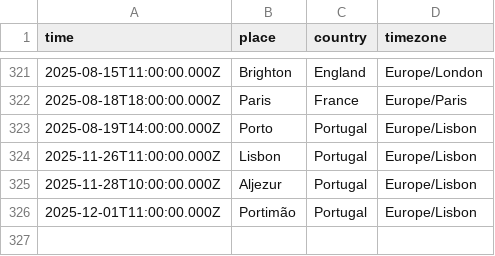
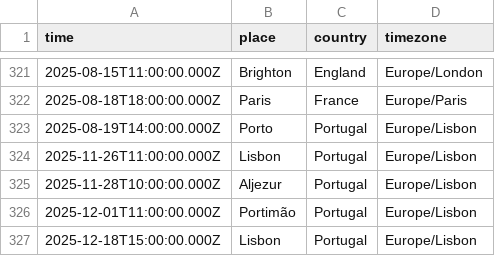
Before and after one commit to rosano/home, a CSV file: assets/departures.csv, drawn as a sheet; only a part is shown, gaps mark what is left out; the diff names each change by its address in the sheet, - before the commit and + after, or states it on an @@ line.

```diff
--- a/assets/departures.csv
+++ b/assets/departures.csv
+row 327: 2025-12-18T15:00:00.000Z | Lisbon | Portugal | Europe/Lisbon
```
Also changed, not shown: 1 other file.
